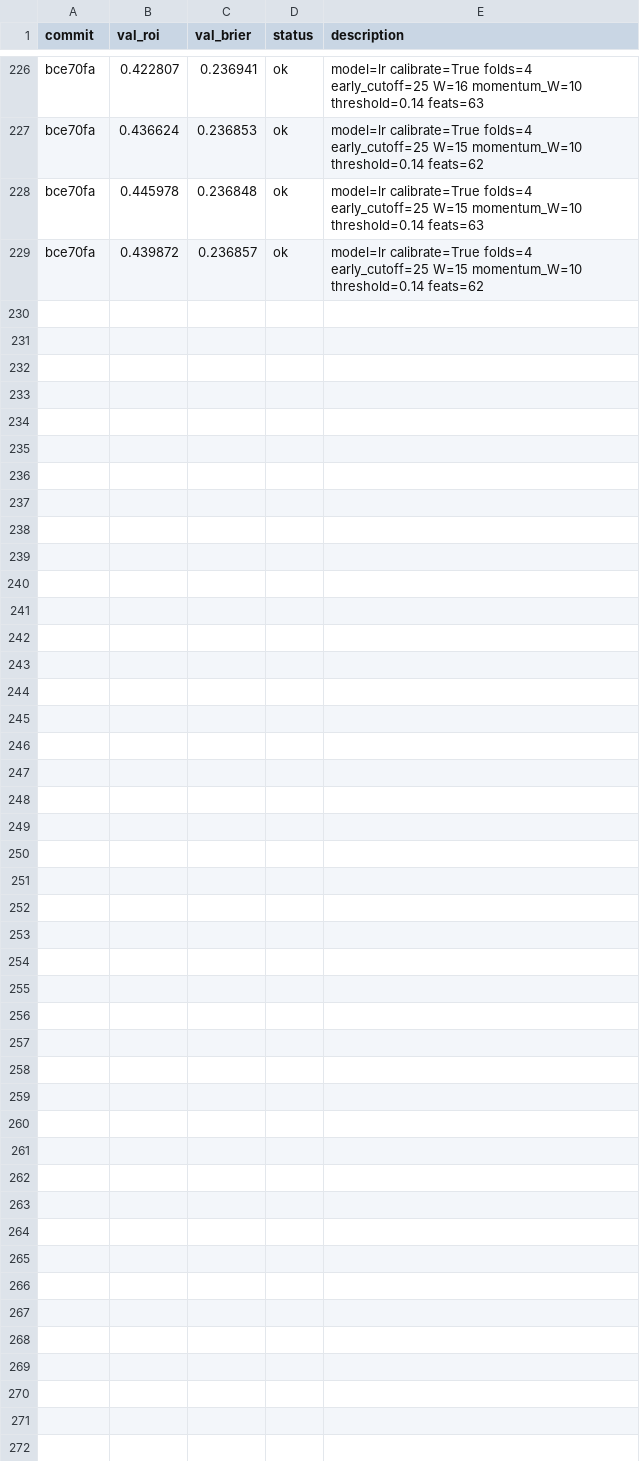
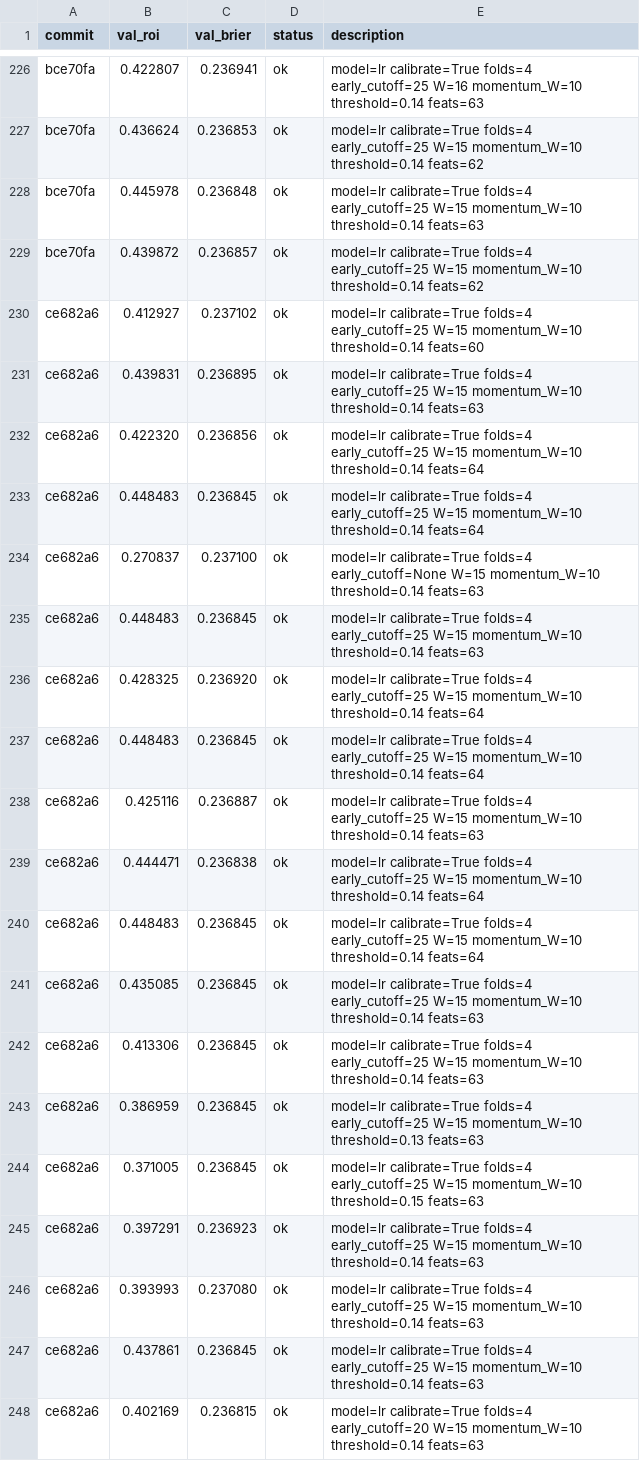
Before and after one commit to jeverett32/my-mlb-autoresearch, a TSV file: results.tsv, drawn as a sheet; only a part is shown, gaps mark what is left out; the diff covers the shown part only; the diff names each change by its address in the sheet, - before the commit and + after, or states it on an @@ line.

```diff
--- a/results.tsv
+++ b/results.tsv
+row 230: ce682a6 | 0.412927 | 0.237102 | ok | model=lr calibrate=True folds=4 early_cutoff=25 W=15 momentum_W=10 threshold=0.14 feats=60
+row 231: ce682a6 | 0.439831 | 0.236895 | ok | model=lr calibrate=True folds=4 early_cutoff=25 W=15 momentum_W=10 threshold=0.14 feats=63
+row 232: ce682a6 | 0.422320 | 0.236856 | ok | model=lr calibrate=True folds=4 early_cutoff=25 W=15 momentum_W=10 threshold=0.14 feats=64
+row 233: ce682a6 | 0.448483 | 0.236845 | ok | model=lr calibrate=True folds=4 early_cutoff=25 W=15 momentum_W=10 threshold=0.14 feats=64
+row 234: ce682a6 | 0.270837 | 0.237100 | ok | model=lr calibrate=True folds=4 early_cutoff=None W=15 momentum_W=10 threshold=0.14 feats=63
+row 235: ce682a6 | 0.448483 | 0.236845 | ok | model=lr calibrate=True folds=4 early_cutoff=25 W=15 momentum_W=10 threshold=0.14 feats=63
+row 236: ce682a6 | 0.428325 | 0.236920 | ok | model=lr calibrate=True folds=4 early_cutoff=25 W=15 momentum_W=10 threshold=0.14 feats=64
+row 237: ce682a6 | 0.448483 | 0.236845 | ok | model=lr calibrate=True folds=4 early_cutoff=25 W=15 momentum_W=10 threshold=0.14 feats=64
+row 238: ce682a6 | 0.425116 | 0.236887 | ok | model=lr calibrate=True folds=4 early_cutoff=25 W=15 momentum_W=10 threshold=0.14 feats=63
+row 239: ce682a6 | 0.444471 | 0.236838 | ok | model=lr calibrate=True folds=4 early_cutoff=25 W=15 momentum_W=10 threshold=0.14 feats=64
+row 240: ce682a6 | 0.448483 | 0.236845 | ok | model=lr calibrate=True folds=4 early_cutoff=25 W=15 momentum_W=10 threshold=0.14 feats=64
+row 241: ce682a6 | 0.435085 | 0.236845 | ok | model=lr calibrate=True folds=4 early_cutoff=25 W=15 momentum_W=10 threshold=0.14 feats=63
+row 242: ce682a6 | 0.413306 | 0.236845 | ok | model=lr calibrate=True folds=4 early_cutoff=25 W=15 momentum_W=10 threshold=0.14 feats=63
+row 243: ce682a6 | 0.386959 | 0.236845 | ok | model=lr calibrate=True folds=4 early_cutoff=25 W=15 momentum_W=10 threshold=0.13 feats=63
+row 244: ce682a6 | 0.371005 | 0.236845 | ok | model=lr calibrate=True folds=4 early_cutoff=25 W=15 momentum_W=10 threshold=0.15 feats=63
+row 245: ce682a6 | 0.397291 | 0.236923 | ok | model=lr calibrate=True folds=4 early_cutoff=25 W=15 momentum_W=10 threshold=0.14 feats=63
+row 246: ce682a6 | 0.393993 | 0.237080 | ok | model=lr calibrate=True folds=4 early_cutoff=25 W=15 momentum_W=10 threshold=0.14 feats=63
+row 247: ce682a6 | 0.437861 | 0.236845 | ok | model=lr calibrate=True folds=4 early_cutoff=25 W=15 momentum_W=10 threshold=0.14 feats=63
+row 248: ce682a6 | 0.402169 | 0.236815 | ok | model=lr calibrate=True folds=4 early_cutoff=20 W=15 momentum_W=10 threshold=0.14 feats=63
```
Also changed, not shown: 17 added rows elsewhere in this file, 3 other files.
